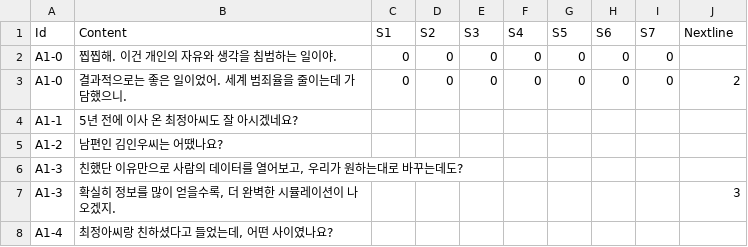
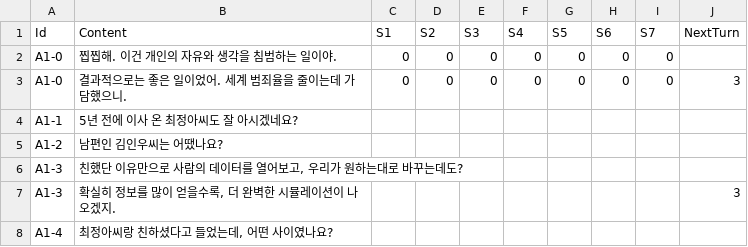
Before and after one commit to leeZn30/Access-Limited, a CSV file: Assets/Resources/CSVFiles/01_Dialogue/1/Answer1.csv, drawn as a sheet.

```diff
--- a/Assets/Resources/CSVFiles/01_Dialogue/1/Answer1.csv
+++ b/Assets/Resources/CSVFiles/01_Dialogue/1/Answer1.csv
@@ -1,4 +1,4 @@
-Id,Content,S1,S2,S3,S4,S5,S6,S7,Nextline
+Id,Content,S1,S2,S3,S4,S5,S6,S7,NextTurn
 A1-0,찝찝해. 이건 개인의 자유와 생각을 침범하는 일이야.,0,0,0,0,0,0,0,
-A1-0,결과적으로는 좋은 일이었어. 세계 범죄율을 줄이는데 가담했으니.,0,0,0,0,0,0,0,2
+A1-0,결과적으로는 좋은 일이었어. 세계 범죄율을 줄이는데 가담했으니.,0,0,0,0,0,0,0,3
 A1-1,5년 전에 이사 온 최정아씨도 잘 아시겠네요?,,,,,,,,
```
Also changed, not shown: Assets/Resources/CSVFiles/01_Dialogue/1/testDialogue.csv, 4 other files.
